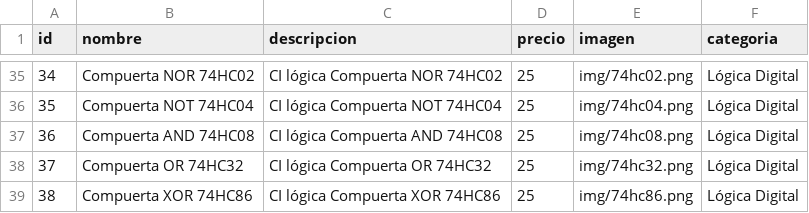
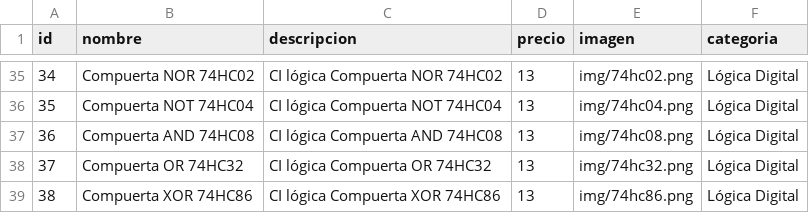
Before and after one commit to ElectroNova/Electronova, a CSV file: productos.csv, drawn as a sheet; only a part is shown, gaps mark what is left out; the diff covers the shown part only.

```diff
--- a/productos.csv
+++ b/productos.csv
@@ -35,5 +35,5 @@
-34,Compuerta NOR 74HC02,CI lógica Compuerta NOR 74HC02,25,img/74hc02.png,Lógica Digital
-35,Compuerta NOT 74HC04,CI lógica Compuerta NOT 74HC04,25,img/74hc04.png,Lógica Digital
-36,Compuerta AND 74HC08,CI lógica Compuerta AND 74HC08,25,img/74hc08.png,Lógica Digital
-37,Compuerta OR 74HC32,CI lógica Compuerta OR 74HC32,25,img/74hc32.png,Lógica Digital
-38,Compuerta XOR 74HC86,CI lógica Compuerta XOR 74HC86,25,img/74hc86.png,Lógica Digital
+34,Compuerta NOR 74HC02,CI lógica Compuerta NOR 74HC02,13,img/74hc02.png,Lógica Digital
+35,Compuerta NOT 74HC04,CI lógica Compuerta NOT 74HC04,13,img/74hc04.png,Lógica Digital
+36,Compuerta AND 74HC08,CI lógica Compuerta AND 74HC08,13,img/74hc08.png,Lógica Digital
+37,Compuerta OR 74HC32,CI lógica Compuerta OR 74HC32,13,img/74hc32.png,Lógica Digital
+38,Compuerta XOR 74HC86,CI lógica Compuerta XOR 74HC86,13,img/74hc86.png,Lógica Digital
```
Also changed, not shown: 13 edited cells elsewhere in this file.
